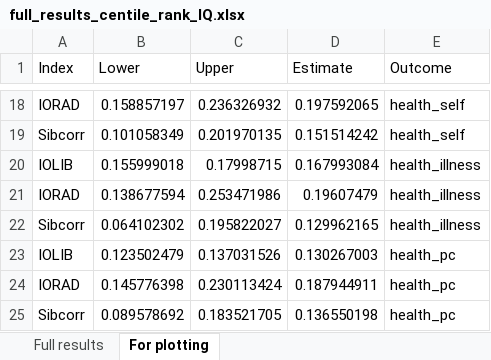
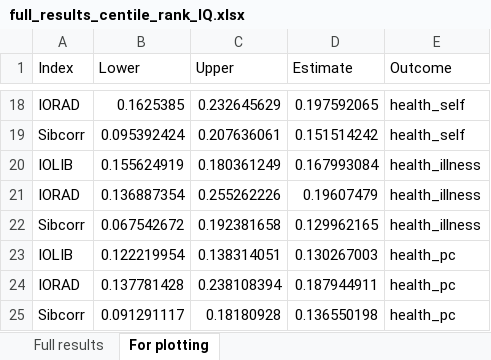
Before and after one commit to aliciagarciasierra/EQUALOPP_WLS, an Excel workbook: results/full_results_centile_rank_IQ.xlsx, sheet For plotting, drawn as a sheet; only a part is shown, gaps mark what is left out; values as stored, in another font and other column widths than the file's, no borders; the diff covers the shown part only; the diff names each change by its address in the sheet, - before the commit and + after, or states it on an @@ line.

Commit message:
minor changes for plotting

```diff
--- a/results/full_results_centile_rank_IQ.xlsx (sheet For plotting)
+++ b/results/full_results_centile_rank_IQ.xlsx (sheet For plotting)
-B18 (Lower): 0.158857197
+B18 (Lower): 0.1625385
-C18 (Upper): 0.236326932
+C18 (Upper): 0.232645629
-B19 (Lower): 0.101058349
+B19 (Lower): 0.095392424
-C19 (Upper): 0.201970135
+C19 (Upper): 0.207636061
-B20 (Lower): 0.155999018
+B20 (Lower): 0.155624919
-C20 (Upper): 0.17998715
+C20 (Upper): 0.180361249
-B21 (Lower): 0.138677594
+B21 (Lower): 0.136887354
-C21 (Upper): 0.253471986
+C21 (Upper): 0.255262226
-B22 (Lower): 0.064102302
+B22 (Lower): 0.067542672
-C22 (Upper): 0.195822027
+C22 (Upper): 0.192381658
-B23 (Lower): 0.123502479
+B23 (Lower): 0.122219954
-C23 (Upper): 0.137031526
+C23 (Upper): 0.138314051
-B24 (Lower): 0.145776398
+B24 (Lower): 0.137781428
-C24 (Upper): 0.230113424
+C24 (Upper): 0.238108394
-B25 (Lower): 0.089578692
+B25 (Lower): 0.091291117
-C25 (Upper): 0.183521705
+C25 (Upper): 0.18180928
```
Also changed, not shown: 32 edited cells elsewhere in this sheet, 15 other files.
